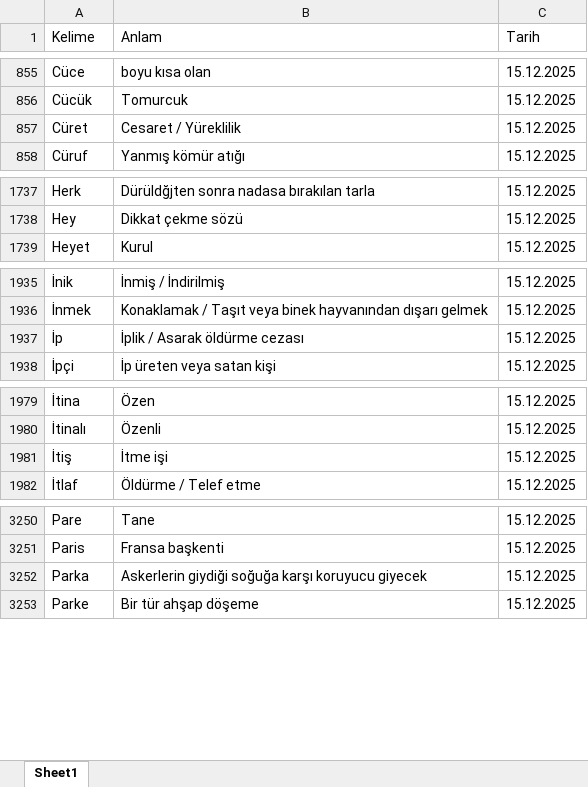
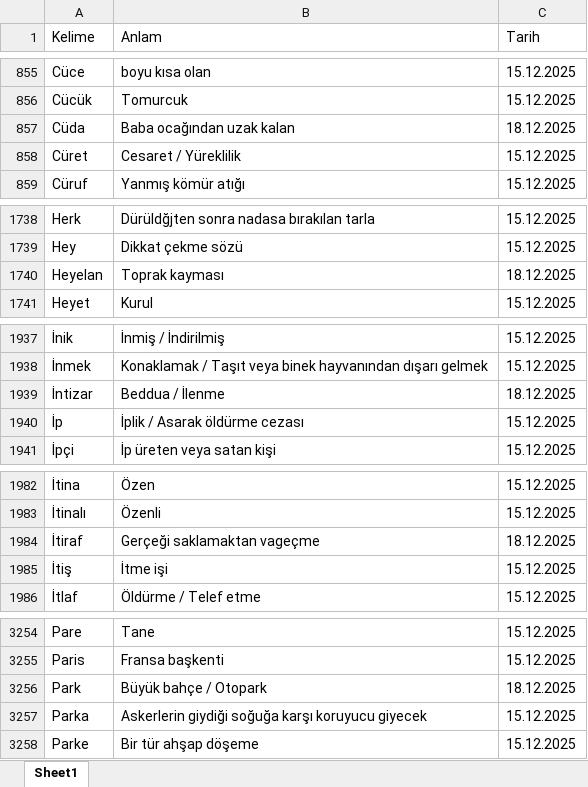
Before and after one commit to VedatBiner/flutter-codes, an Excel workbook: kelimelik_words_app/assets/database/kelimelik_backup.xlsx, sheet Sheet1, drawn as a sheet; only a part is shown, gaps mark what is left out; values as stored, in another font and other column widths than the file's, no cell formats; the diff covers the shown part only; the diff names each change by its address in the sheet, - before the commit and + after, or states it on an @@ line.

Commit message:
Kelimelik Words SQL App - some fixes

```diff
--- a/kelimelik_words_app/assets/database/kelimelik_backup.xlsx (sheet Sheet1)
+++ b/kelimelik_words_app/assets/database/kelimelik_backup.xlsx (sheet Sheet1)
+row 857: Cüda | Baba ocağından uzak kalan | 18.12.2025
+row 1740: Heyelan | Toprak kayması | 18.12.2025
+row 1939: İntizar | Beddua / İlenme | 18.12.2025
+row 1984: İtiraf | Gerçeği saklamaktan vageçme | 18.12.2025
+row 3256: Park | Büyük bahçe / Otopark | 18.12.2025
```
Also changed, not shown: 2 added rows and 1 edited cell elsewhere in this sheet, cell formats, 6 other files.
